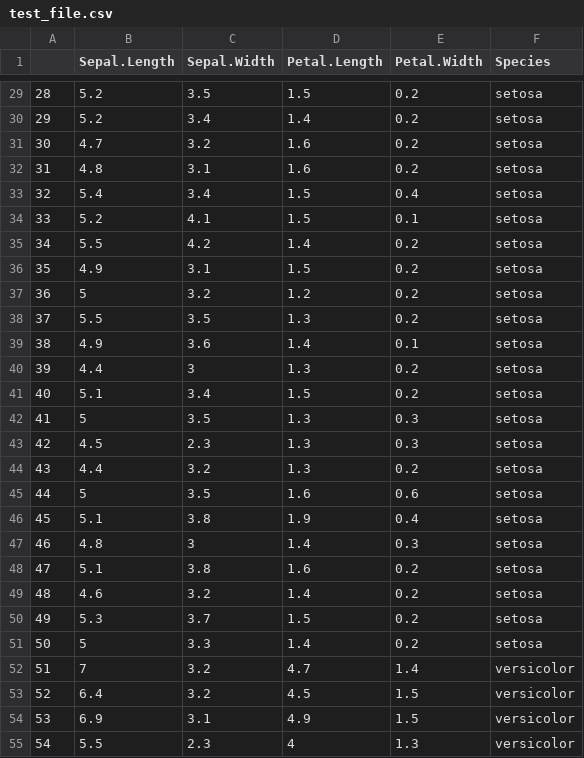
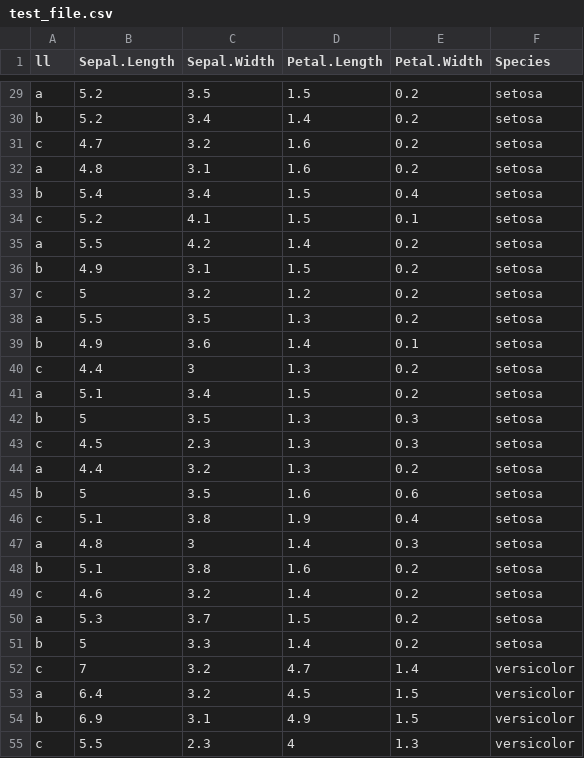
Before and after one commit to UNHCRmdl/mdl, a CSV file: test_file.csv, drawn as a sheet; only a part is shown, gaps mark what is left out; the diff covers the shown part only.

```diff
--- a/test_file.csv
+++ b/test_file.csv
@@ -1 +1 @@
-"","Sepal.Length","Sepal.Width","Petal.Length","Petal.Width","Species"
+ll,Sepal.Length,Sepal.Width,Petal.Length,Petal.Width,Species
@@ -29,27 +29,27 @@
-"28",5.2,3.5,1.5,0.2,"setosa"
-"29",5.2,3.4,1.4,0.2,"setosa"
-"30",4.7,3.2,1.6,0.2,"setosa"
-"31",4.8,3.1,1.6,0.2,"setosa"
-"32",5.4,3.4,1.5,0.4,"setosa"
-"33",5.2,4.1,1.5,0.1,"setosa"
-"34",5.5,4.2,1.4,0.2,"setosa"
-"35",4.9,3.1,1.5,0.2,"setosa"
-"36",5,3.2,1.2,0.2,"setosa"
-"37",5.5,3.5,1.3,0.2,"setosa"
-"38",4.9,3.6,1.4,0.1,"setosa"
-"39",4.4,3,1.3,0.2,"setosa"
-"40",5.1,3.4,1.5,0.2,"setosa"
-"41",5,3.5,1.3,0.3,"setosa"
-"42",4.5,2.3,1.3,0.3,"setosa"
-"43",4.4,3.2,1.3,0.2,"setosa"
-"44",5,3.5,1.6,0.6,"setosa"
-"45",5.1,3.8,1.9,0.4,"setosa"
-"46",4.8,3,1.4,0.3,"setosa"
-"47",5.1,3.8,1.6,0.2,"setosa"
-"48",4.6,3.2,1.4,0.2,"setosa"
-"49",5.3,3.7,1.5,0.2,"setosa"
-"50",5,3.3,1.4,0.2,"setosa"
-"51",7,3.2,4.7,1.4,"versicolor"
-"52",6.4,3.2,4.5,1.5,"versicolor"
-"53",6.9,3.1,4.9,1.5,"versicolor"
-"54",5.5,2.3,4,1.3,"versicolor"
+a,5.2,3.5,1.5,0.2,setosa
+b,5.2,3.4,1.4,0.2,setosa
+c,4.7,3.2,1.6,0.2,setosa
+a,4.8,3.1,1.6,0.2,setosa
+b,5.4,3.4,1.5,0.4,setosa
+c,5.2,4.1,1.5,0.1,setosa
+a,5.5,4.2,1.4,0.2,setosa
+b,4.9,3.1,1.5,0.2,setosa
+c,5,3.2,1.2,0.2,setosa
+a,5.5,3.5,1.3,0.2,setosa
+b,4.9,3.6,1.4,0.1,setosa
+c,4.4,3,1.3,0.2,setosa
+a,5.1,3.4,1.5,0.2,setosa
+b,5,3.5,1.3,0.3,setosa
+c,4.5,2.3,1.3,0.3,setosa
+a,4.4,3.2,1.3,0.2,setosa
+b,5,3.5,1.6,0.6,setosa
+c,5.1,3.8,1.9,0.4,setosa
+a,4.8,3,1.4,0.3,setosa
+b,5.1,3.8,1.6,0.2,setosa
+c,4.6,3.2,1.4,0.2,setosa
+a,5.3,3.7,1.5,0.2,setosa
+b,5,3.3,1.4,0.2,setosa
+c,7,3.2,4.7,1.4,versicolor
+a,6.4,3.2,4.5,1.5,versicolor
+b,6.9,3.1,4.9,1.5,versicolor
+c,5.5,2.3,4,1.3,versicolor
```
Also changed, not shown: 123 edited cells elsewhere in this file, 16 other files.
